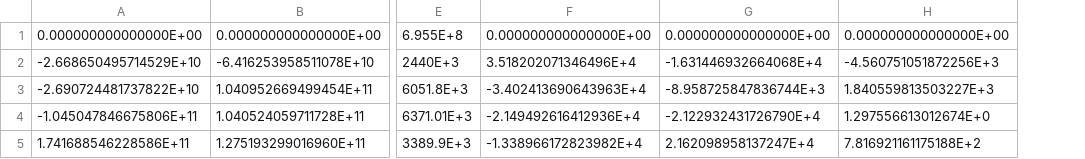
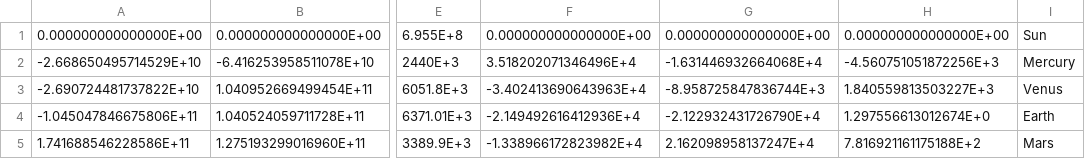
Before and after one commit to tvarnish/sombrero, a CSV file: init/realsolarsystem.csv, drawn as a sheet; only a part is shown, gaps mark what is left out; the diff names each change by its address in the sheet, - before the commit and + after, or states it on an @@ line.

```diff
--- a/init/realsolarsystem.csv
+++ b/init/realsolarsystem.csv
+column I, rows 1-5: Sun | Mercury | Venus | Earth | Mars
```
Also changed, not shown: 4 other files.
